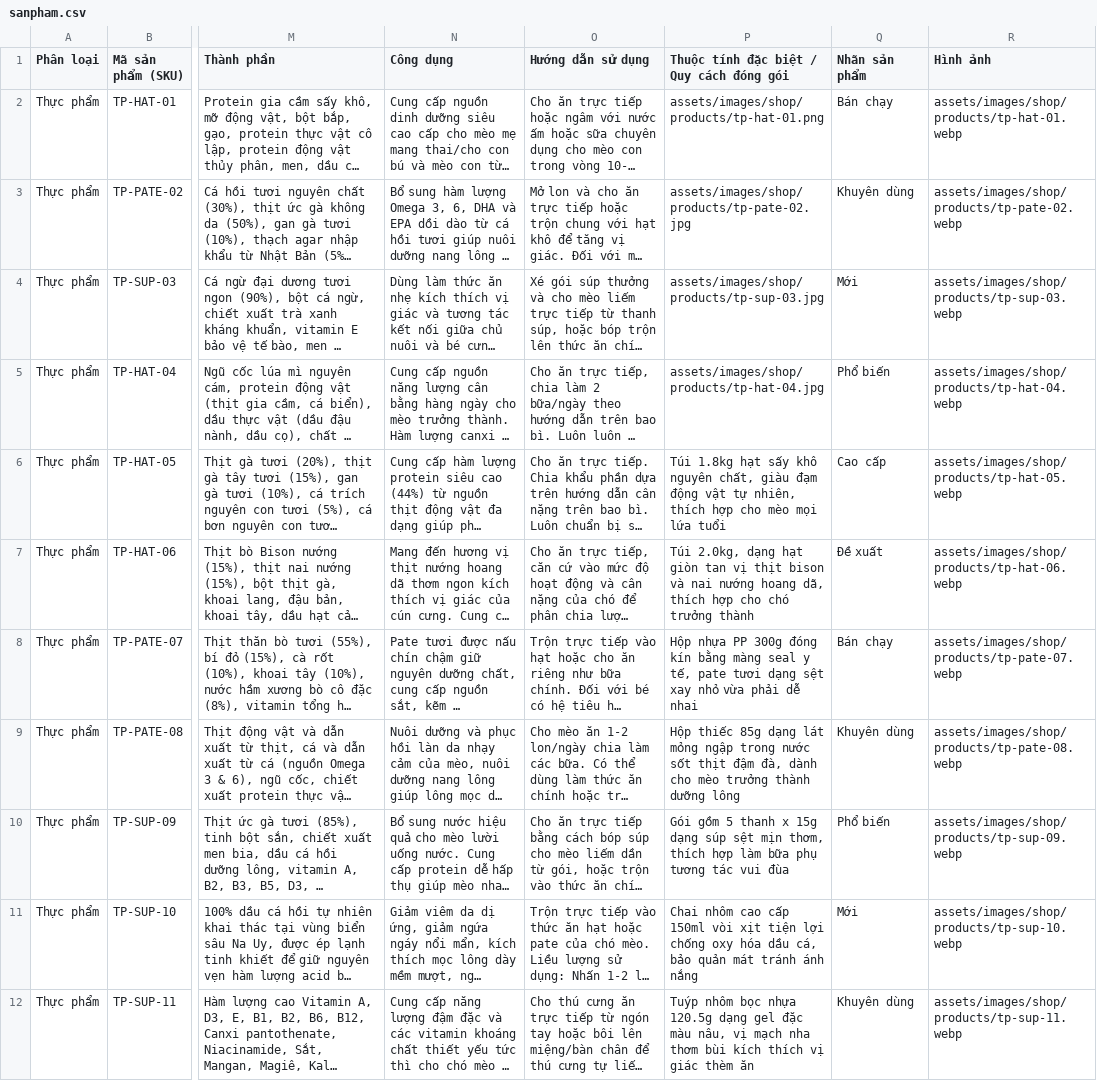
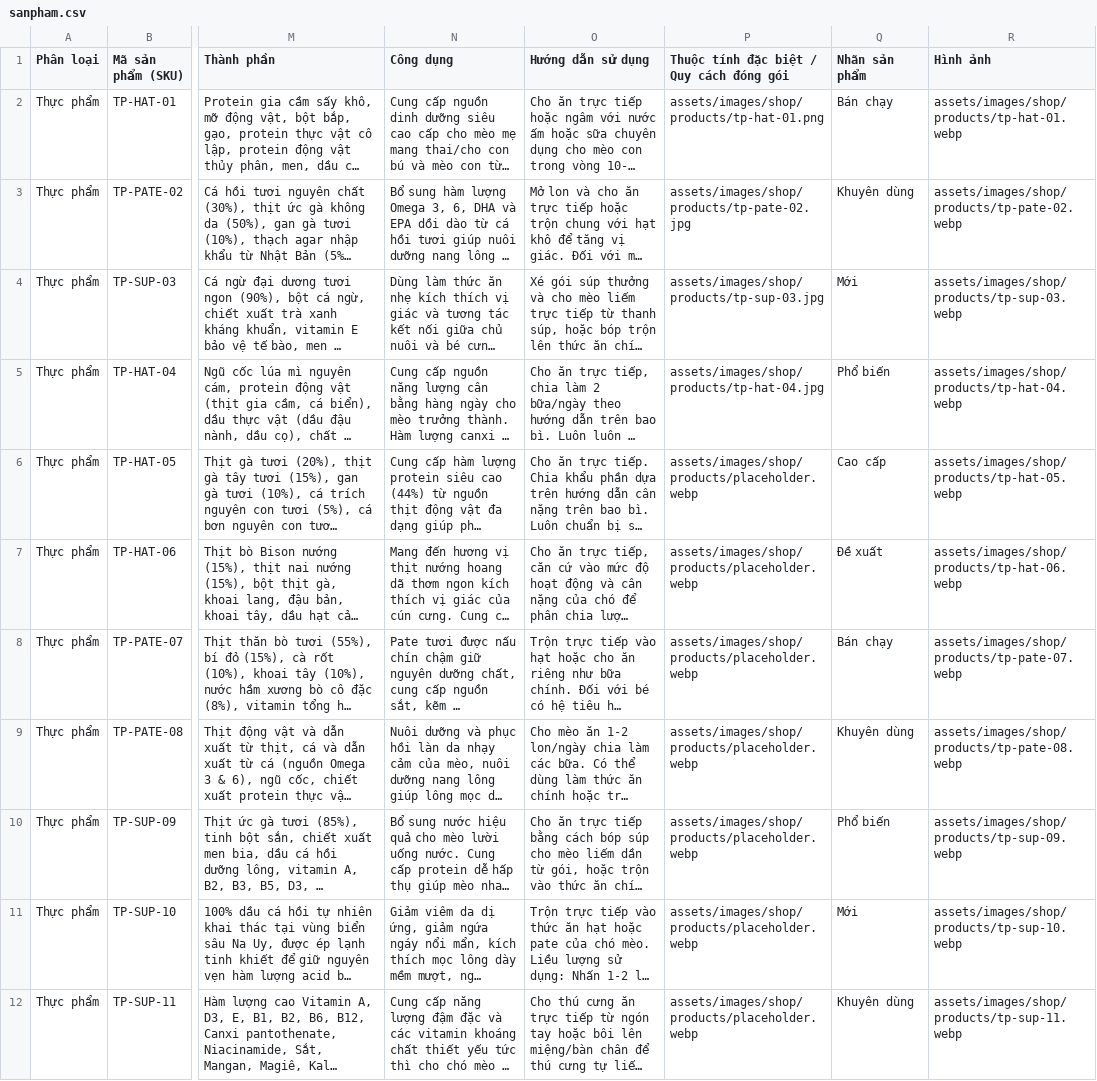
Before and after one commit to lleewyn/Pawpal, a CSV file: data/sanpham.csv, drawn as a sheet; only a part is shown, gaps mark what is left out; long unchanged cells end in …; the diff covers the shown part only; the diff names each change by its address in the sheet, - before the commit and + after, or states it on an @@ line.

Commit message:
Remove 35 old placeholder images, update sanpham.csv to real image paths

```diff
--- a/data/sanpham.csv
+++ b/data/sanpham.csv
-P6: Túi 1.8kg hạt sấy khô nguyên chất, giàu đạm động vật tự nhiên, thích hợp cho mèo mọi lứa tuổi
+P6: assets/images/shop/products/placeholder.webp
-P7: Túi 2.0kg, dạng hạt giòn tan vị thịt bison và nai nướng hoang dã, thích hợp cho chó trưởng thành
+P7: assets/images/shop/products/placeholder.webp
-P8: Hộp nhựa PP 300g đóng kín bằng màng seal y tế, pate tươi dạng sệt xay nhỏ vừa phải dễ nhai
+P8: assets/images/shop/products/placeholder.webp
-P9: Hộp thiếc 85g dạng lát mỏng ngập trong nước sốt thịt đậm đà, dành cho mèo trưởng thành dưỡng lông
+P9: assets/images/shop/products/placeholder.webp
-P10: Gói gồm 5 thanh x 15g dạng súp sệt mịn thơm, thích hợp làm bữa phụ tương tác vui đùa
+P10: assets/images/shop/products/placeholder.webp
-P11: Chai nhôm cao cấp 150ml vòi xịt tiện lợi chống oxy hóa dầu cá, bảo quản mát tránh ánh nắng
+P11: assets/images/shop/products/placeholder.webp
-P12: Tuýp nhôm bọc nhựa 120.5g dạng gel đặc màu nâu, vị mạch nha thơm bùi kích thích vị giác thèm ăn
+P12: assets/images/shop/products/placeholder.webp
```
Also changed, not shown: 22 edited cells elsewhere in this file, 36 other files.
